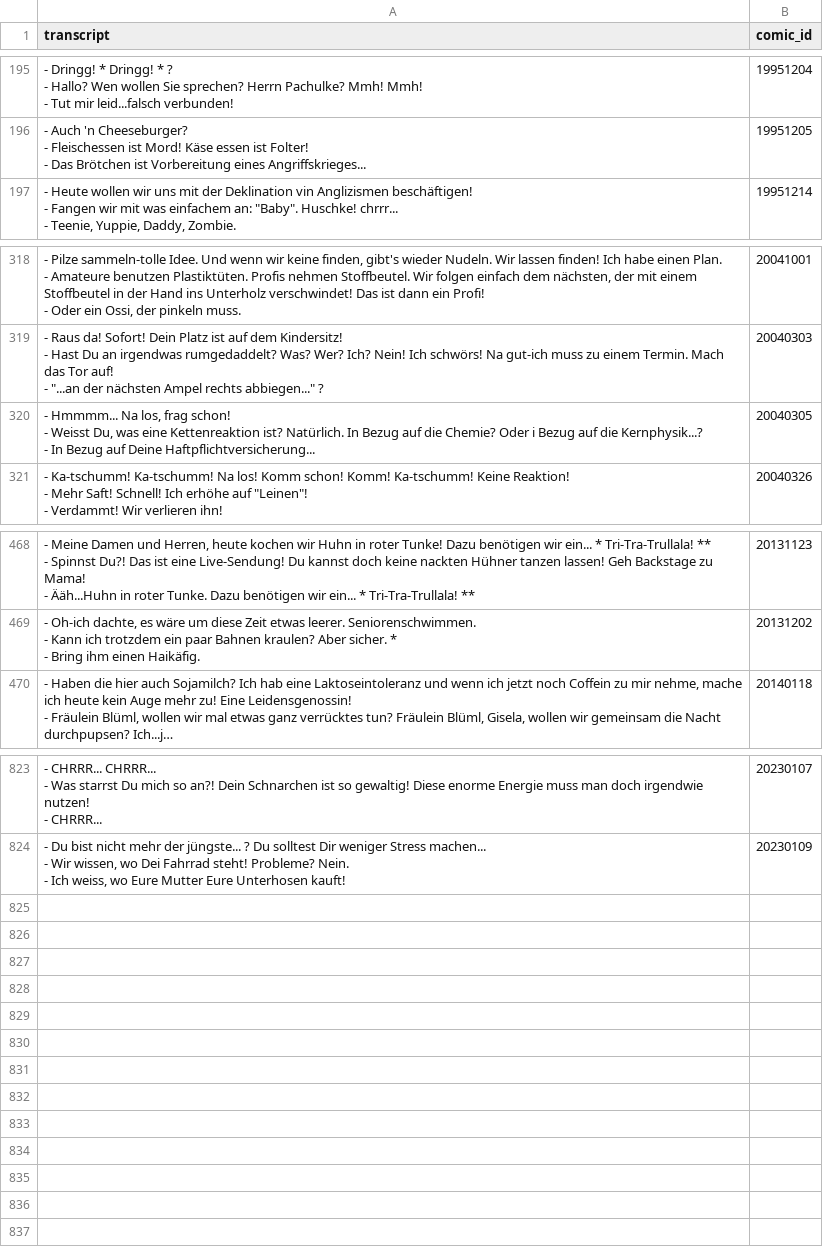
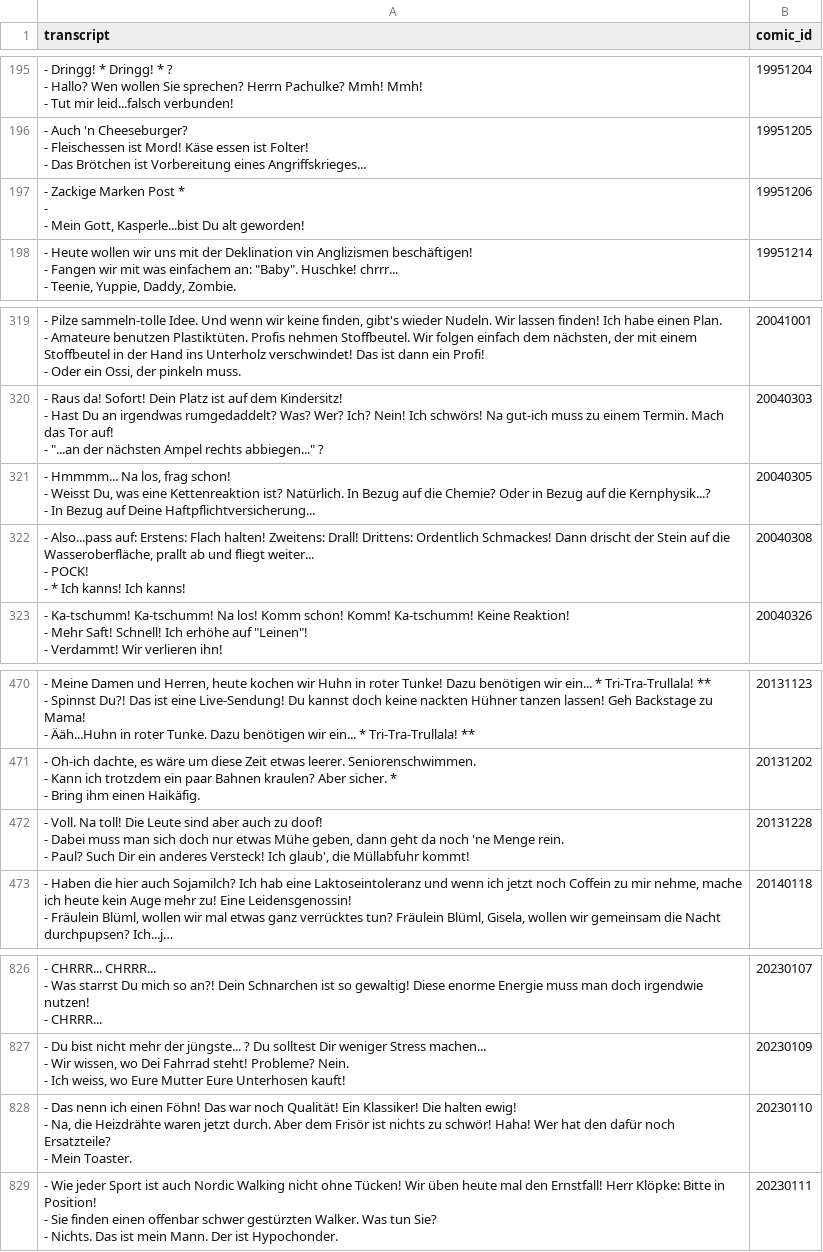
Before and after one commit to Dobby233Liu/garfield.csv, a CSV file: Tom.csv, drawn as a sheet; only a part is shown, gaps mark what is left out; long unchanged cells end in …; addresses are those after the commit; ↵ is a line break in a cell; the diff names each change by its address in the sheet, - before the commit and + after, or states it on an @@ line.

```diff
--- a/Tom.csv
+++ b/Tom.csv
+row 197: - Zackige Marken Post * ↵ - ↵ - Mein Gott, Kasperle...bist Du alt geworden! | 19951206
-A321 (transcript): …Chemie? Oder i Bezug auf…
+A321 (transcript): …Chemie? Oder in Bezug auf…
+row 322: - Also...pass auf: Erstens: Flach halten! Zweitens: Drall! Drittens: Ordentlich Schmackes! Dann drischt der Stein auf die Wasseroberfläche, prallt ab und fliegt weiter... ↵ - POCK! ↵ - * Ich kanns! Ich kanns! | 20040308
+row 472: - Voll. Na toll! Die Leute sind aber auch zu doof! ↵ - Dabei muss man sich doch nur etwas Mühe geben, dann geht da noch 'ne Menge rein. ↵ - Paul? Such Dir ein anderes Versteck! Ich glaub', die Müllabfuhr kommt! | 20131228
+row 828: - Das nenn ich einen Föhn! Das war noch Qualität! Ein Klassiker! Die halten ewig! ↵ - Na, die Heizdrähte waren jetzt durch. Aber dem Frisör ist nichts zu schwör! Haha! Wer hat den dafür noch Ersatzteile? ↵ - Mein Toaster. | 20230110
+row 829: - Wie jeder Sport ist auch Nordic Walking nicht ohne Tücken! Wir üben heute mal den Ernstfall! Herr Klöpke: Bitte in Position! ↵ - Sie finden einen offenbar schwer gestürzten Walker. Was tun Sie? ↵ - Nichts. Das ist mein Mann. Der ist Hypochonder. | 20230111
```
Also changed, not shown: 14 other files.
